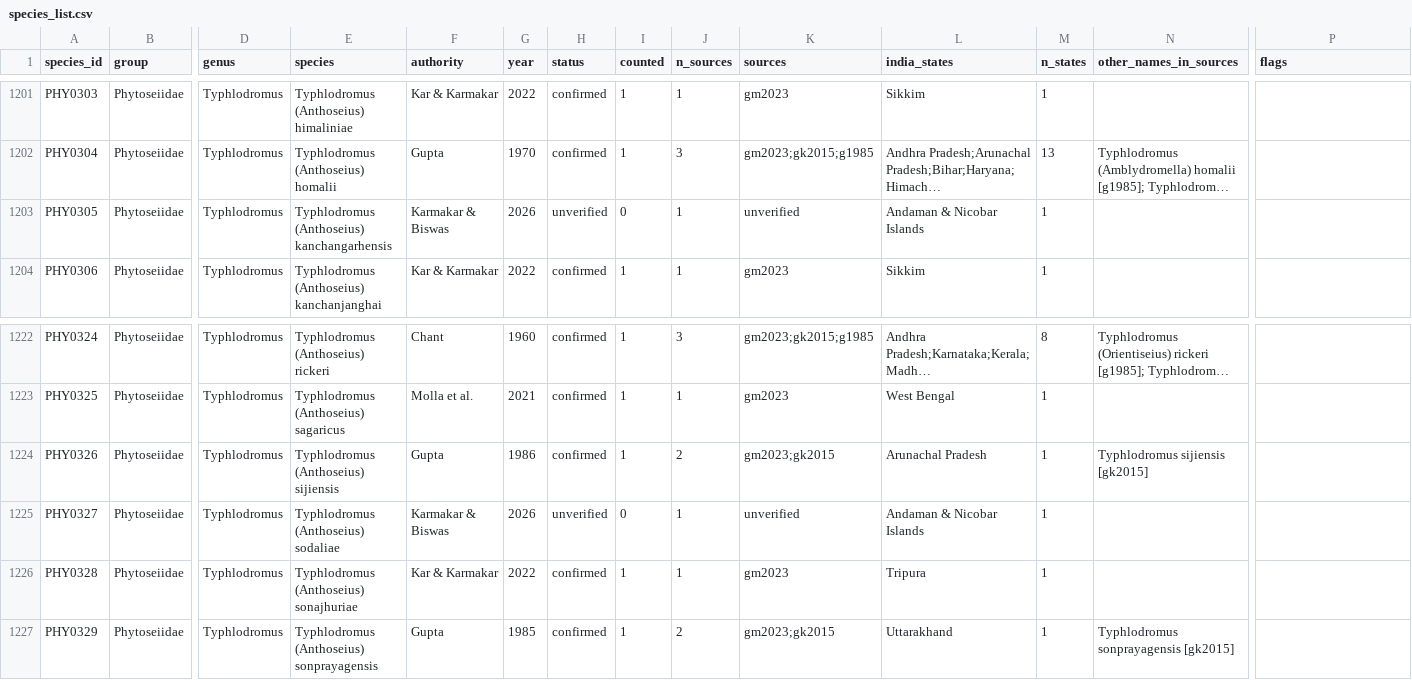
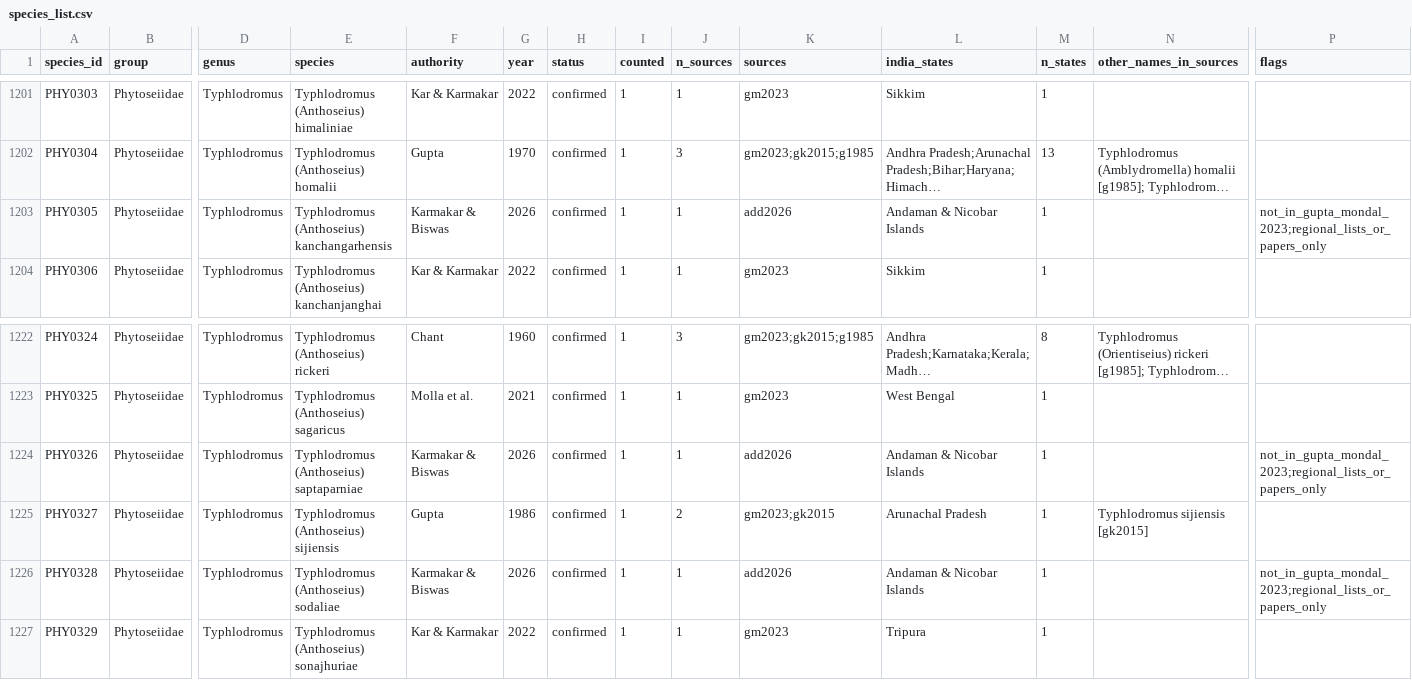
Before and after one commit to vkcvaibhav-eng/india-agri-mite-coi, a CSV file: data/checklist/species_list.csv, drawn as a sheet; only a part is shown, gaps mark what is left out; long unchanged cells end in …; the diff covers the shown part only; the diff names each change by its address in the sheet, - before the commit and + after, or states it on an @@ line.

```diff
--- a/data/checklist/species_list.csv
+++ b/data/checklist/species_list.csv
-H1203 (status): unverified
+H1203 (status): confirmed
-I1203 (counted): 0
+I1203 (counted): 1
-K1203 (sources): unverified
+K1203 (sources): add2026
-P1203 (flags): (empty)
+P1203 (flags): not_in_gupta_mondal_2023;regional_lists_or_papers_only
-E1224 (species): Typhlodromus (Anthoseius) sijiensis
+E1224 (species): Typhlodromus (Anthoseius) saptaparniae
-F1224 (authority): Gupta
+F1224 (authority): Karmakar & Biswas
-G1224 (year): 1986
+G1224 (year): 2026
-J1224 (n_sources): 2
+J1224 (n_sources): 1
-K1224 (sources): gm2023;gk2015
+K1224 (sources): add2026
-L1224 (india_states): Arunachal Pradesh
+L1224 (india_states): Andaman & Nicobar Islands
-N1224 (other_names_in_sources): Typhlodromus sijiensis [gk2015]
+N1224 (other_names_in_sources): (empty)
-P1224 (flags): (empty)
+P1224 (flags): not_in_gupta_mondal_2023;regional_lists_or_papers_only
-E1225 (species): Typhlodromus (Anthoseius) sodaliae
+E1225 (species): Typhlodromus (Anthoseius) sijiensis
-F1225 (authority): Karmakar & Biswas
+F1225 (authority): Gupta
-G1225 (year): 2026
+G1225 (year): 1986
-H1225 (status): unverified
+H1225 (status): confirmed
-I1225 (counted): 0
+I1225 (counted): 1
-J1225 (n_sources): 1
+J1225 (n_sources): 2
-K1225 (sources): unverified
+K1225 (sources): gm2023;gk2015
-L1225 (india_states): Andaman & Nicobar Islands
+L1225 (india_states): Arunachal Pradesh
-N1225 (other_names_in_sources): (empty)
+N1225 (other_names_in_sources): Typhlodromus sijiensis [gk2015]
-E1226 (species): Typhlodromus (Anthoseius) sonajhuriae
+E1226 (species): Typhlodromus (Anthoseius) sodaliae
-F1226 (authority): Kar & Karmakar
+F1226 (authority): Karmakar & Biswas
-G1226 (year): 2022
+G1226 (year): 2026
-K1226 (sources): gm2023
+K1226 (sources): add2026
-L1226 (india_states): Tripura
+L1226 (india_states): Andaman & Nicobar Islands
-P1226 (flags): (empty)
+P1226 (flags): not_in_gupta_mondal_2023;regional_lists_or_papers_only
-E1227 (species): Typhlodromus (Anthoseius) sonprayagensis
+E1227 (species): Typhlodromus (Anthoseius) sonajhuriae
-F1227 (authority): Gupta
+F1227 (authority): Kar & Karmakar
-G1227 (year): 1985
+G1227 (year): 2022
-J1227 (n_sources): 2
+J1227 (n_sources): 1
-K1227 (sources): gm2023;gk2015
+K1227 (sources): gm2023
-L1227 (india_states): Uttarakhand
+L1227 (india_states): Tripura
-N1227 (other_names_in_sources): Typhlodromus sonprayagensis [gk2015]
+N1227 (other_names_in_sources): (empty)
```
Also changed, not shown: 1 added row and 56 edited cells elsewhere in this file, data/checklist/additions_2022_2026.csv, data/checklist/species_list_names.csv, 5 other files.
